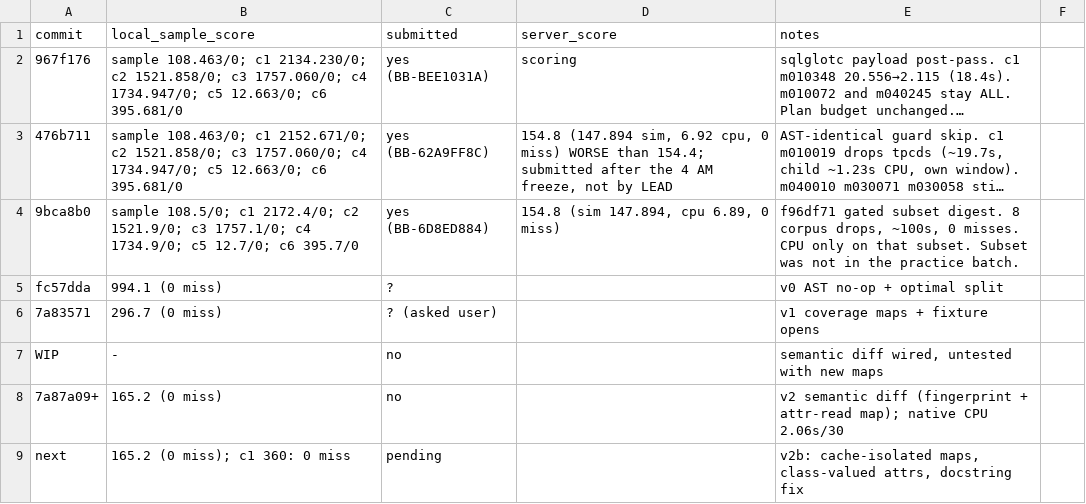
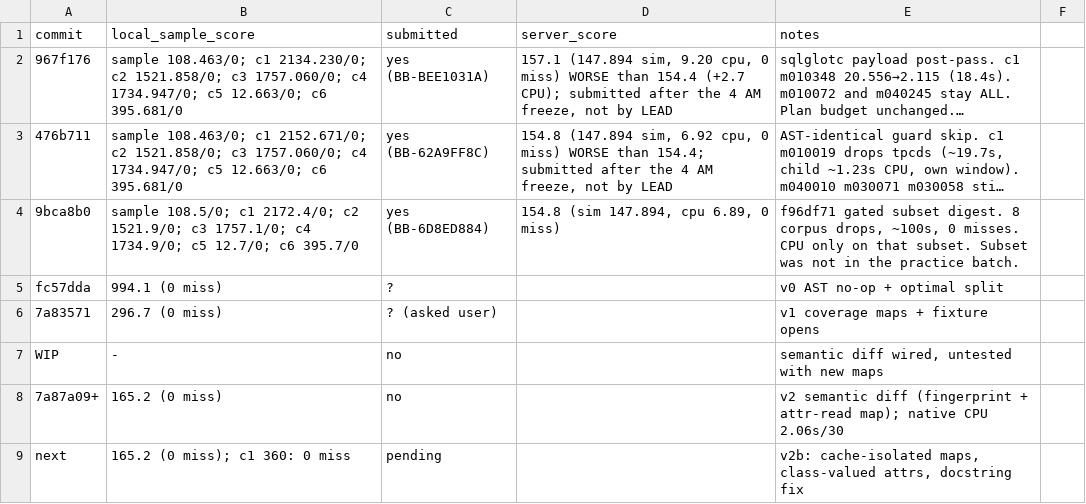
Before and after one commit to viktor-lorentz/blast-radius, a TSV file: results.tsv, drawn as a sheet; only a part is shown; long unchanged cells end in …; the diff names each change by its address in the sheet, - before the commit and + after, or states it on an @@ line.

```diff
--- a/results.tsv
+++ b/results.tsv
-D2 (server_score): scoring
+D2 (server_score): 157.1 (147.894 sim, 9.20 cpu, 0 miss) WORSE than 154.4 (+2.7 CPU); submitted after the 4 AM freeze, not by LEAD
```
Also changed, not shown: 1 other file.
